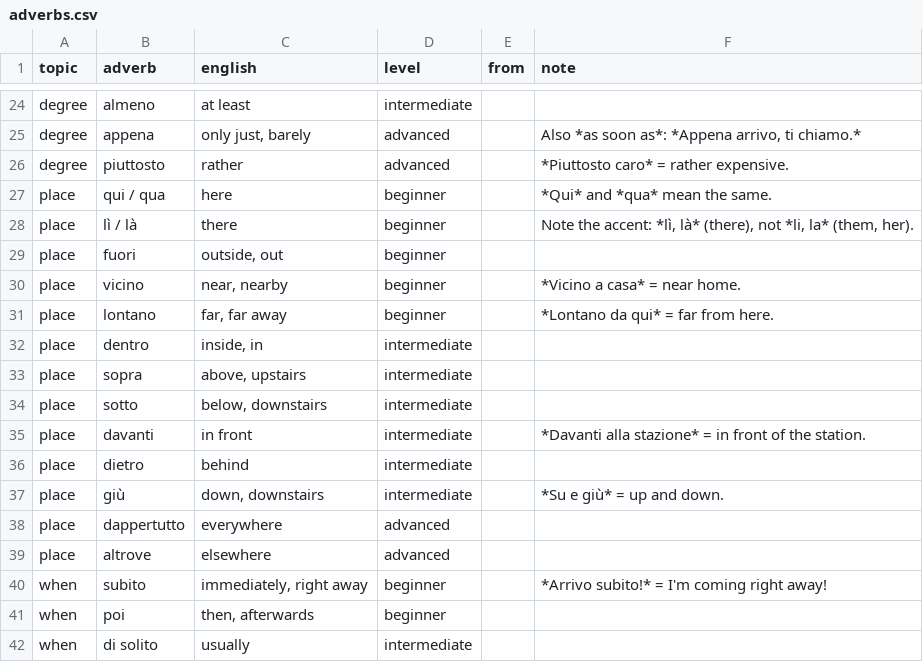
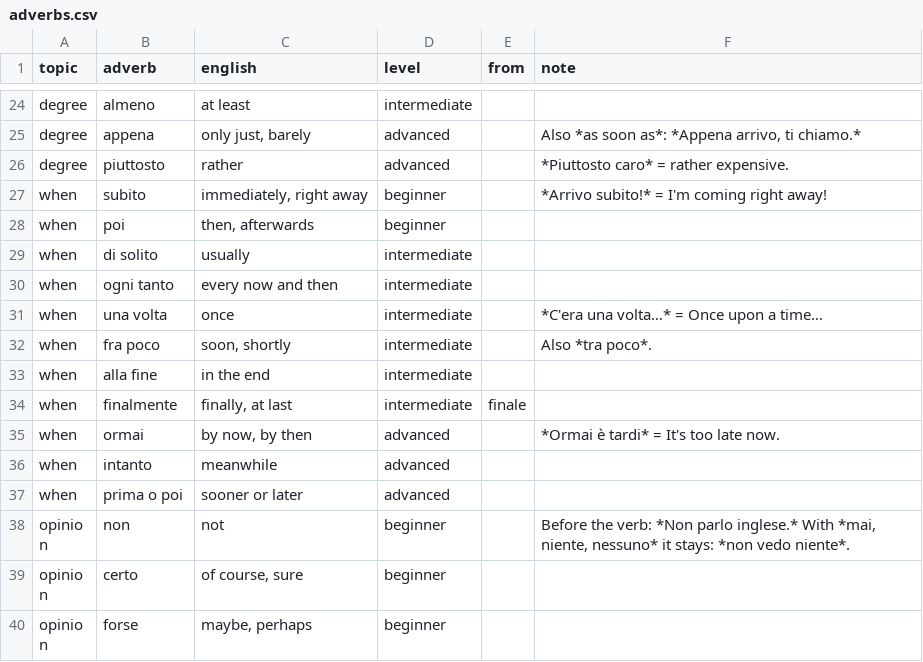
Before and after one commit to bjornkvande/italian, a CSV file: dictionary/adverbs.csv, drawn as a sheet; only a part is shown, gaps mark what is left out; the shorter side is filled out with more unchanged rows; the diff names each change by its address in the sheet, - before the commit and + after, or states it on an @@ line.

```diff
--- a/dictionary/adverbs.csv
+++ b/dictionary/adverbs.csv
-row 27: place | qui / qua | here | beginner |  | *Qui* and *qua* mean the same.
-row 28: place | lì / là | there | beginner |  | Note the accent: *lì, là* (there), not *li, la* (them, her).
-row 29: place | fuori | outside, out | beginner
-row 30: place | vicino | near, nearby | beginner |  | *Vicino a casa* = near home.
-row 31: place | lontano | far, far away | beginner |  | *Lontano da qui* = far from here.
-row 32: place | dentro | inside, in | intermediate
-row 33: place | sopra | above, upstairs | intermediate
-row 34: place | sotto | below, downstairs | intermediate
-row 35: place | davanti | in front | intermediate |  | *Davanti alla stazione* = in front of the station.
-row 36: place | dietro | behind | intermediate
-row 37: place | giù | down, downstairs | intermediate |  | *Su e giù* = up and down.
-row 38: place | dappertutto | everywhere | advanced
-row 39: place | altrove | elsewhere | advanced
```
Also changed, not shown: dictionary/basics.csv, 8 other files.
